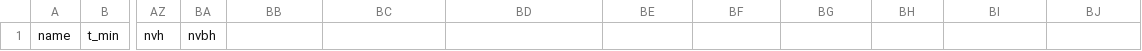
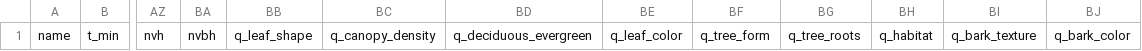
Before and after one commit to toddgr/foliager, a CSV file: parameters/default_species_data.csv, drawn as a sheet; only a part is shown, gaps mark what is left out; the diff names each change by its address in the sheet, - before the commit and + after, or states it on an @@ line.

Commit message:
add qualitative attributes for trees

```diff
--- a/parameters/default_species_data.csv
+++ b/parameters/default_species_data.csv
-BB1: (empty)
+BB1: q_leaf_shape
-BC1: (empty)
+BC1: q_canopy_density
-BD1: (empty)
+BD1: q_deciduous_evergreen
-BE1: (empty)
+BE1: q_leaf_color
-BF1: (empty)
+BF1: q_tree_form
-BG1: (empty)
+BG1: q_tree_roots
-BH1: (empty)
+BH1: q_habitat
-BI1: (empty)
+BI1: q_bark_texture
-BJ1: (empty)
+BJ1: q_bark_color
```
Also changed, not shown: 2 other files.
